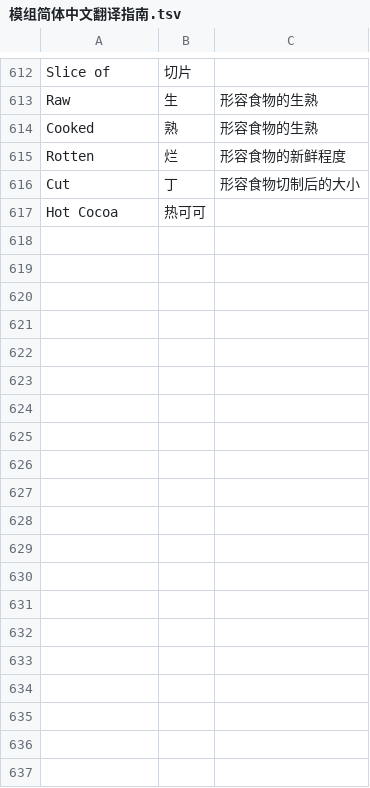
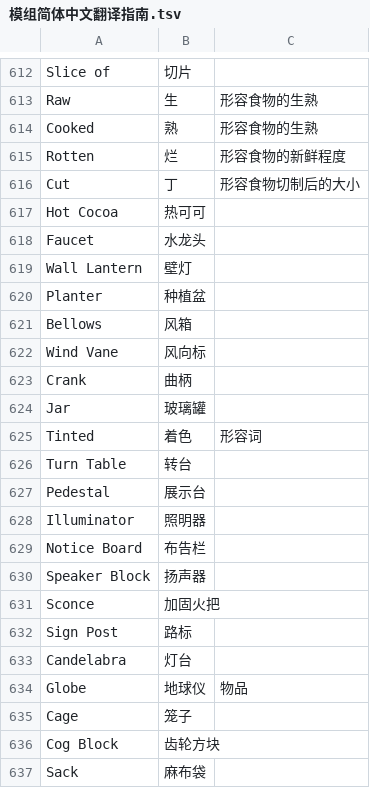
Before and after one commit to CFPAOrg/Glossary, a TSV file: Mod/模组简体中文翻译指南.tsv, drawn as a sheet; only a part is shown, gaps mark what is left out; the diff covers the shown part only.

Commit message:
Supplementaries 通用术语提交
Co-Authored-By: ChuijkYahus <94828194+ChuijkYahus@users.noreply.github.com>

```diff
--- a/Mod/模组简体中文翻译指南.tsv
+++ b/Mod/模组简体中文翻译指南.tsv
@@ -617 +617,21 @@ Cut	丁	形容食物切制后的大小
 Hot Cocoa	热可可	
+Faucet	水龙头	
+Wall Lantern	壁灯	
+Planter	种植盆	
+Bellows	风箱	
+Wind Vane	风向标	
+Crank	曲柄	
+Jar	玻璃罐	
+Tinted	着色	形容词
+Turn Table	转台	
+Pedestal	展示台	
+Illuminator	照明器	
+Notice Board	布告栏	
+Speaker Block	扬声器	
+Sconce	加固火把	
+Sign Post	路标	
+Candelabra	灯台	
+Globe	地球仪	物品
+Cage	笼子	
+Cog Block	齿轮方块	
+Sack	麻布袋	
```
Also changed, not shown: 22 added rows elsewhere in this file.
